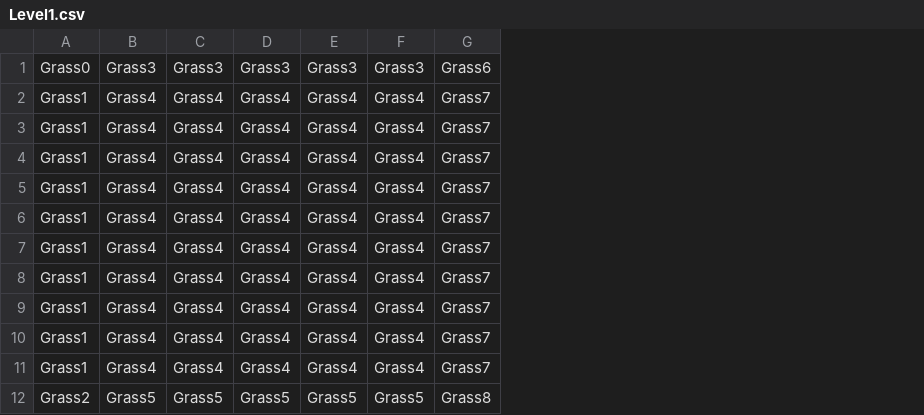
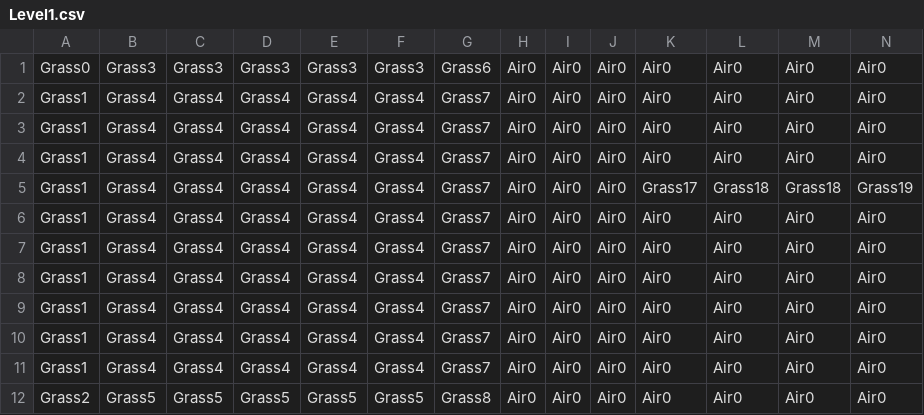
Before and after one commit to Vetle-Dyngeland/Tile-System, a CSV file: External storage files/Levels/Level1.csv, drawn as a sheet; the diff names each change by its address in the sheet, - before the commit and + after, or states it on an @@ line.

Commit message:
before level editor

```diff
--- a/External storage files/Levels/Level1.csv
+++ b/External storage files/Levels/Level1.csv
+column H, rows 1-12: all Air0
+column I, rows 1-12: all Air0
+column J, rows 1-12: all Air0
+column K, rows 1-12: Air0 | Air0 | Air0 | Air0 | Grass17 | Air0 | Air0 | Air0 | Air0 | Air0 | Air0 | Air0
+column L, rows 1-12: Air0 | Air0 | Air0 | Air0 | Grass18 | Air0 | Air0 | Air0 | Air0 | Air0 | Air0 | Air0
+column M, rows 1-12: Air0 | Air0 | Air0 | Air0 | Grass18 | Air0 | Air0 | Air0 | Air0 | Air0 | Air0 | Air0
+column N, rows 1-12: Air0 | Air0 | Air0 | Air0 | Grass19 | Air0 | Air0 | Air0 | Air0 | Air0 | Air0 | Air0
```
Also changed, not shown: 5 other files.
